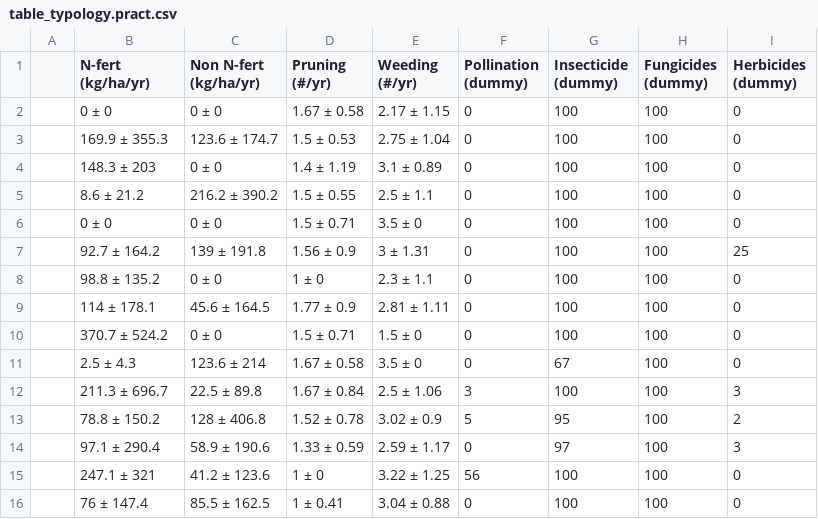
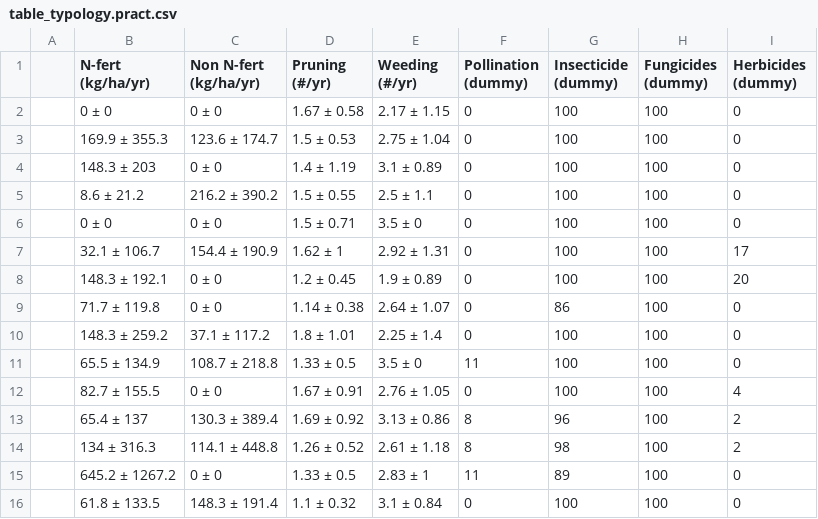
Before and after one commit to James-Hawkins/Cocoa-clusters, a CSV file: Figures.out/table_typology.pract.csv, drawn as a sheet.

```diff
--- a/Figures.out/table_typology.pract.csv
+++ b/Figures.out/table_typology.pract.csv
@@ -6,11 +6,11 @@
 "","0 ± 0","0 ± 0","1.5 ± 0.71","3.5 ± 0","0","100","100","0"
-"","92.7 ± 164.2","139 ± 191.8","1.56 ± 0.9","3 ± 1.31","0","100","100","25"
-"","98.8 ± 135.2","0 ± 0","1 ± 0","2.3 ± 1.1","0","100","100","0"
-"","114 ± 178.1","45.6 ± 164.5","1.77 ± 0.9","2.81 ± 1.11","0","100","100","0"
-"","370.7 ± 524.2","0 ± 0","1.5 ± 0.71","1.5 ± 0","0","100","100","0"
-"","2.5 ± 4.3","123.6 ± 214","1.67 ± 0.58","3.5 ± 0","0","67","100","0"
-"","211.3 ± 696.7","22.5 ± 89.8","1.67 ± 0.84","2.5 ± 1.06","3","100","100","3"
-"","78.8 ± 150.2","128 ± 406.8","1.52 ± 0.78","3.02 ± 0.9","5","95","100","2"
-"","97.1 ± 290.4","58.9 ± 190.6","1.33 ± 0.59","2.59 ± 1.17","0","97","100","3"
-"","247.1 ± 321","41.2 ± 123.6","1 ± 0","3.22 ± 1.25","56","100","100","0"
-"","76 ± 147.4","85.5 ± 162.5","1 ± 0.41","3.04 ± 0.88","0","100","100","0"
+"","32.1 ± 106.7","154.4 ± 190.9","1.62 ± 1","2.92 ± 1.31","0","100","100","17"
+"","148.3 ± 192.1","0 ± 0","1.2 ± 0.45","1.9 ± 0.89","0","100","100","20"
+"","71.7 ± 119.8","0 ± 0","1.14 ± 0.38","2.64 ± 1.07","0","86","100","0"
+"","148.3 ± 259.2","37.1 ± 117.2","1.8 ± 1.01","2.25 ± 1.4","0","100","100","0"
+"","65.5 ± 134.9","108.7 ± 218.8","1.33 ± 0.5","3.5 ± 0","11","100","100","0"
+"","82.7 ± 155.5","0 ± 0","1.67 ± 0.91","2.76 ± 1.05","0","100","100","4"
+"","65.4 ± 137","130.3 ± 389.4","1.69 ± 0.92","3.13 ± 0.86","8","96","100","2"
+"","134 ± 316.3","114.1 ± 448.8","1.26 ± 0.52","2.61 ± 1.18","8","98","100","2"
+"","645.2 ± 1267.2","0 ± 0","1.33 ± 0.5","2.83 ± 1","11","89","100","0"
+"","61.8 ± 133.5","148.3 ± 191.4","1.1 ± 0.32","3.1 ± 0.84","0","100","100","0"
```
Also changed, not shown: Figures.out/table_typology.agfo.csv, Figures.out/table_typology_clim.csv, 15 other files.
